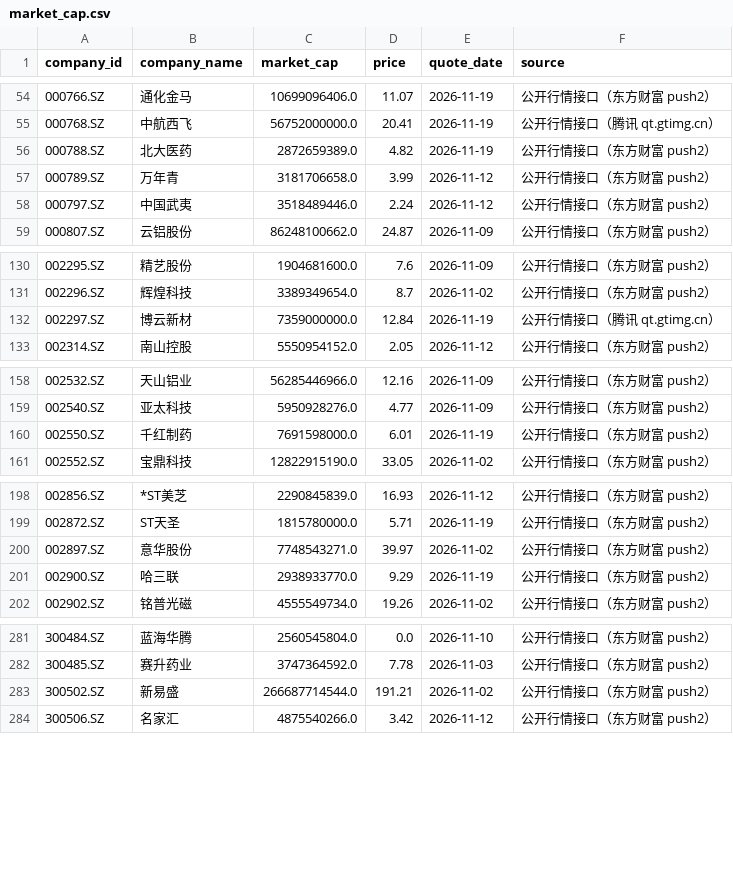
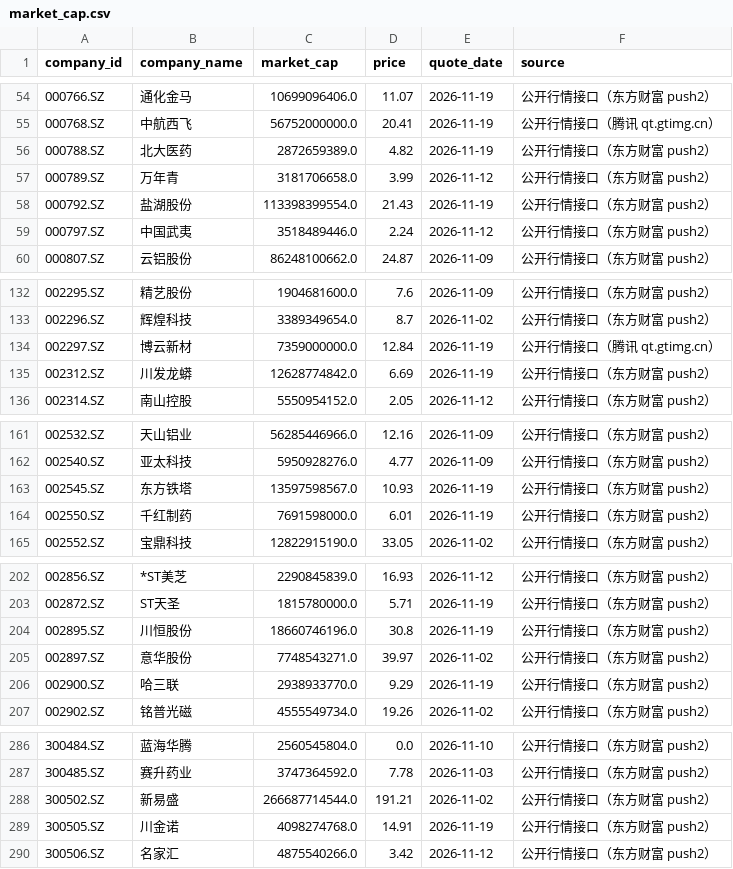
Before and after one commit to Sebastien10115985/industry_boom, a CSV file: data/market_cap.csv, drawn as a sheet; only a part is shown, gaps mark what is left out; the diff covers the shown part only; the diff names each change by its address in the sheet, - before the commit and + after, or states it on an @@ line.

```diff
--- a/data/market_cap.csv
+++ b/data/market_cap.csv
+row 58: 000792.SZ | 盐湖股份 | 113398399554.0 | 21.43 | 2026-11-19 | 公开行情接口（东方财富 push2）
+row 135: 002312.SZ | 川发龙蟒 | 12628774842.0 | 6.69 | 2026-11-19 | 公开行情接口（东方财富 push2）
+row 163: 002545.SZ | 东方铁塔 | 13597598567.0 | 10.93 | 2026-11-19 | 公开行情接口（东方财富 push2）
+row 204: 002895.SZ | 川恒股份 | 18660746196.0 | 30.8 | 2026-11-19 | 公开行情接口（东方财富 push2）
+row 289: 300505.SZ | 川金诺 | 4098274768.0 | 14.91 | 2026-11-19 | 公开行情接口（东方财富 push2）
```
Also changed, not shown: 7 added rows and 26 edited cells elsewhere in this file, data/industries/850331.csv, data/industries/850332.csv, 1 other file.
